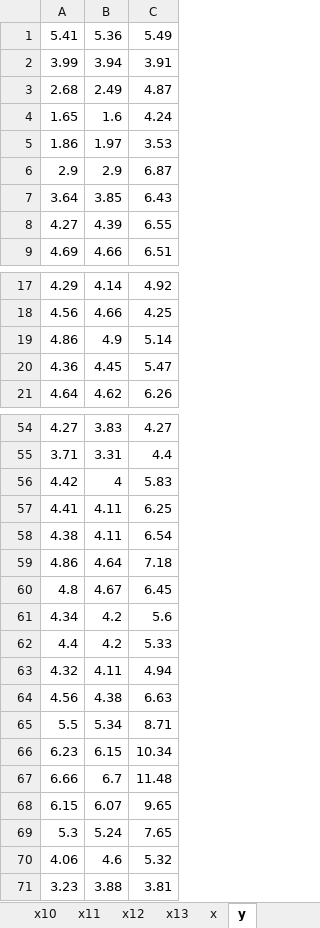
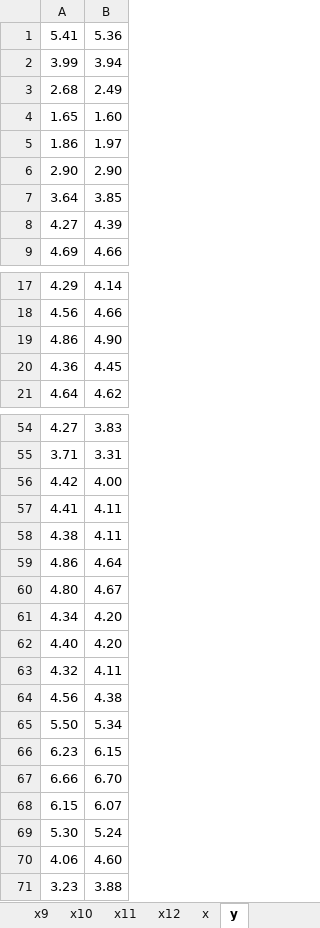
Before and after one commit to Fulano2141/Modelado, an Excel workbook: data.xlsx, sheet y, drawn as a sheet; only a part is shown, gaps mark what is left out; values as stored, in another font and other column widths than the file's, no borders; removed rows and columns are numbered as before the commit, all else as after; the diff covers the shown part only; the diff names each change by its address in the sheet, - before the commit and + after, or states it on an @@ line.

```diff
--- a/data.xlsx (sheet y)
+++ b/data.xlsx (sheet y)
-sheet tab: x13
-column C, rows 1-5: 5.49 | 3.91 | 4.87 | 4.24 | 3.53; rows 7-9: 6.43 | 6.55 | 6.51; rows 17-21: 4.92 | 4.25 | 5.14 | 5.47 | 6.26; rows 54-61: 4.27 | 4.4 | 5.83 | 6.25 | 6.54 | 7.18 | 6.45 | 5.6; rows 63-71: 4.94 | 6.63 | 8.71 | 10.34 | 11.48 | 9.65 | 7.65 | 5.32 | 3.81
-B4: 1.6
+B4: 1.60
-row 6: 2.9 | 2.9 | 6.87
+row 6: 2.90 | 2.90
-B19: 4.9
+B19: 4.90
-B56: 4
+B56: 4.00
-A60: 4.8
+A60: 4.80
-B61: 4.2
+B61: 4.20
-row 62: 4.4 | 4.2 | 5.33
+row 62: 4.40 | 4.20
-A65: 5.5
+A65: 5.50
-B67: 6.7
+B67: 6.70
-A69: 5.3
+A69: 5.30
-B70: 4.6
+B70: 4.60
```
Also changed, not shown: 19 edited cells elsewhere in this sheet, sheet x12, sheet x11, sheet AllData, sheet x10, sheet x, sheet y1, 9 more sheets, other sheet tabs, 11 other files.
